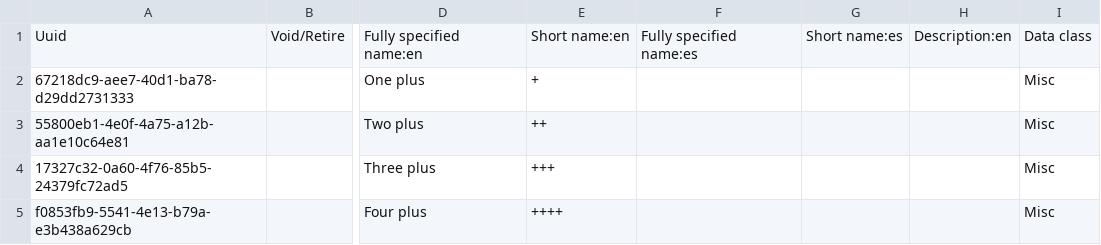
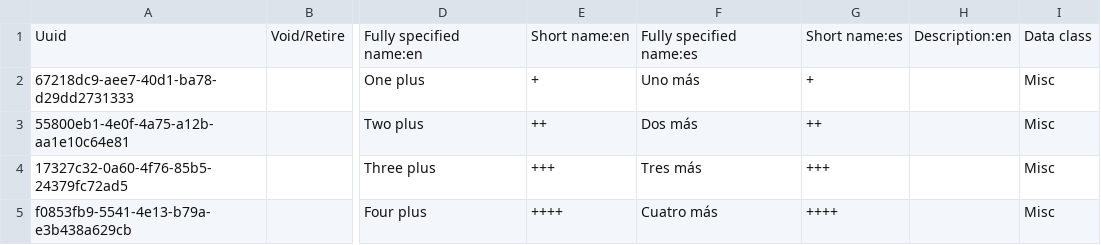
Before and after one commit to globalhealthcoalition/openmrs-config-ghc, a CSV file: configuration/concepts/commons.csv, drawn as a sheet; only a part is shown, gaps mark what is left out; the diff names each change by its address in the sheet, - before the commit and + after, or states it on an @@ line.

```diff
--- a/configuration/concepts/commons.csv
+++ b/configuration/concepts/commons.csv
-F2: (empty)
+F2: Uno más
-G2: (empty)
+G2: +
-F3: (empty)
+F3: Dos más
-G3: (empty)
+G3: ++
-F4: (empty)
+F4: Tres más
-G4: (empty)
+G4: +++
-F5: (empty)
+F5: Cuatro más
-G5: (empty)
+G5: ++++
```
Also changed, not shown: configuration/concepts/lab_tests.csv, 1 other file.
